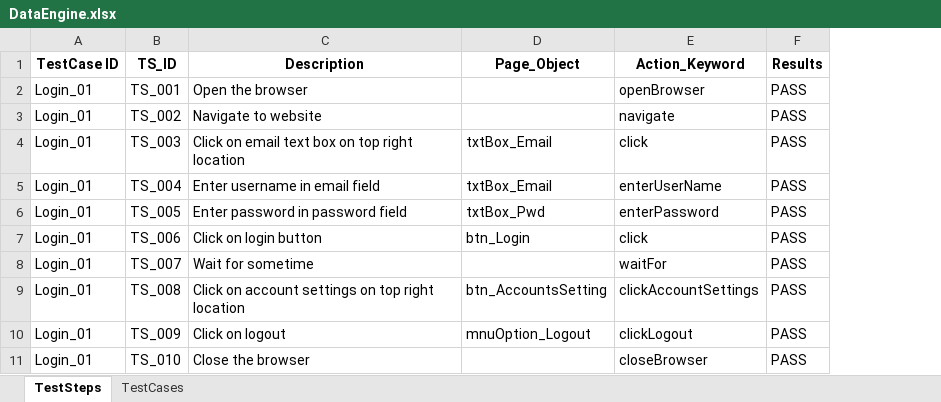
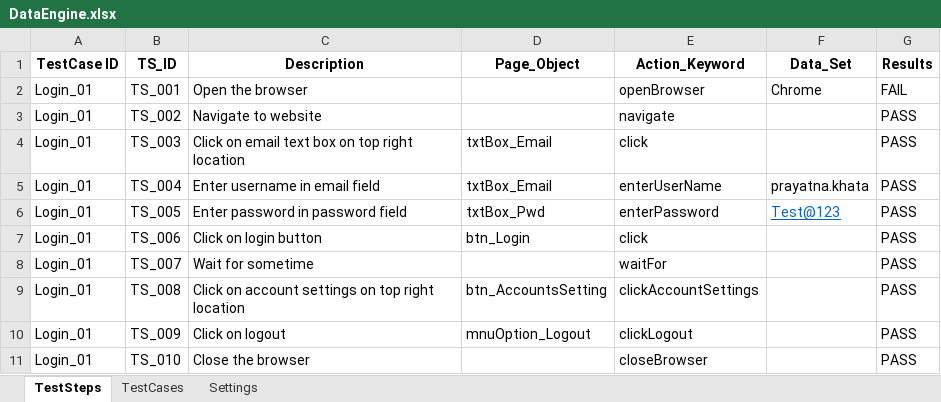
Before and after one commit to Mahanteshhadimani/HybridDrivenFramework, an Excel workbook: bin/dataEngine/DataEngine.xlsx, sheet TestSteps, drawn as a sheet; values as stored, in another font and other column widths than the file's, no borders; addresses are those after the commit; the diff names each change by its address in the sheet, - before the commit and + after, or states it on an @@ line.

```diff
--- a/bin/dataEngine/DataEngine.xlsx (sheet TestSteps)
+++ b/bin/dataEngine/DataEngine.xlsx (sheet TestSteps)
+sheet tab: Settings
+column F (Data_Set), rows 2-6: Chrome |  |  | prayatna.khata | Test@123
-G2 (Results): PASS
+G2 (Results): FAIL
```
Also changed, not shown: src/dataEngine/DataEngine.xlsx, 3 other files.
